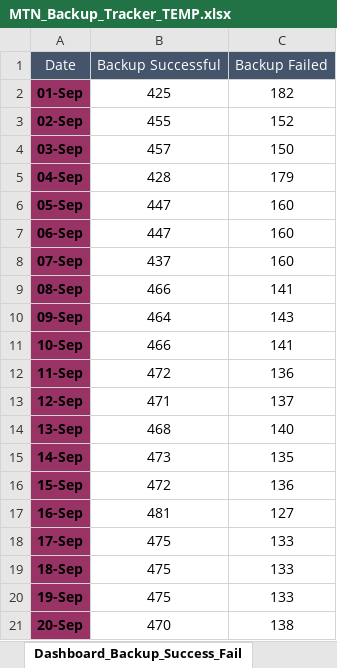
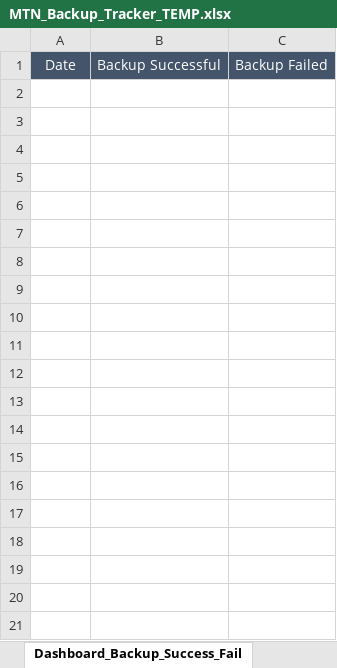
Before and after one commit to Akash90258/perl-to-python, an Excel workbook: nigeria/TEMP/MTN_Backup_Tracker_TEMP.xlsx, sheet Dashboard_Backup_Success_Fail, drawn as a sheet; values as stored, in another font and other column widths than the file's, no borders; charts and pictures not drawn; the diff names each change by its address in the sheet, - before the commit and + after, or states it on an @@ line.

```diff
--- a/nigeria/TEMP/MTN_Backup_Tracker_TEMP.xlsx (sheet Dashboard_Backup_Success_Fail)
+++ b/nigeria/TEMP/MTN_Backup_Tracker_TEMP.xlsx (sheet Dashboard_Backup_Success_Fail)
-row 2: 01-Sep | 425 | 182
-row 3: 02-Sep | 455 | 152
-row 4: 03-Sep | 457 | 150
-row 5: 04-Sep | 428 | 179
-row 6: 05-Sep | 447 | 160
-row 7: 06-Sep | 447 | 160
-row 8: 07-Sep | 437 | 160
-row 9: 08-Sep | 466 | 141
-row 10: 09-Sep | 464 | 143
-row 11: 10-Sep | 466 | 141
-row 12: 11-Sep | 472 | 136
-row 13: 12-Sep | 471 | 137
-row 14: 13-Sep | 468 | 140
-row 15: 14-Sep | 473 | 135
-row 16: 15-Sep | 472 | 136
-row 17: 16-Sep | 481 | 127
-row 18: 17-Sep | 475 | 133
-row 19: 18-Sep | 475 | 133
-row 20: 19-Sep | 475 | 133
-row 21: 20-Sep | 470 | 138
```
Also changed, not shown: sheet Dashboard_Performance, other sheet tabs, charts or pictures, nigeria/TEMP/MTN_nigeria_backup_tracker_2020-12-02.xlsx, 5 other files.
